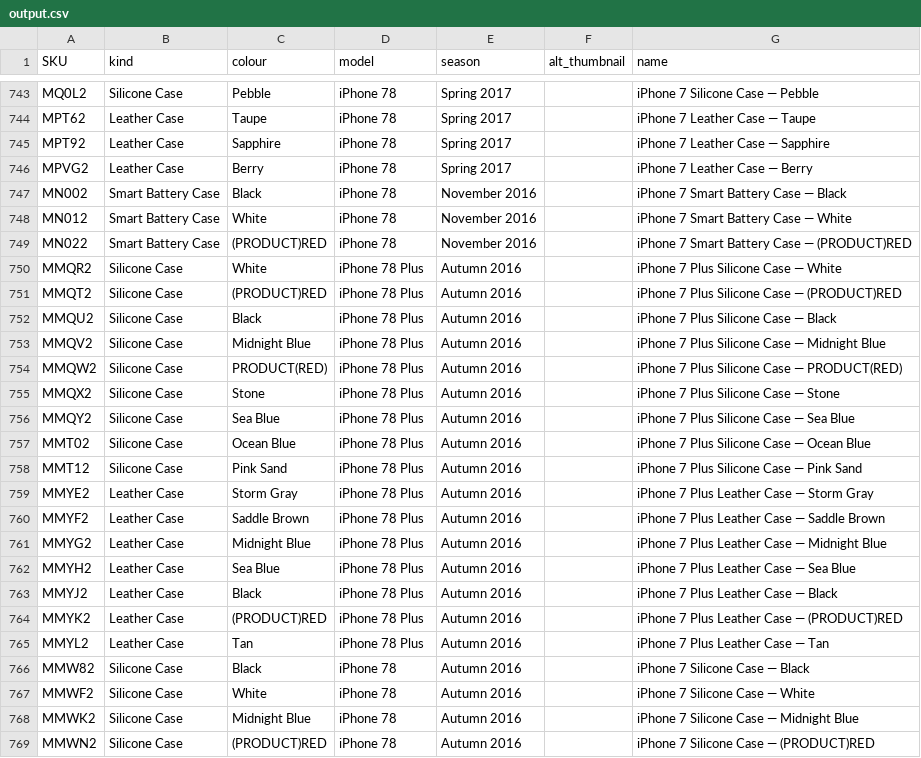
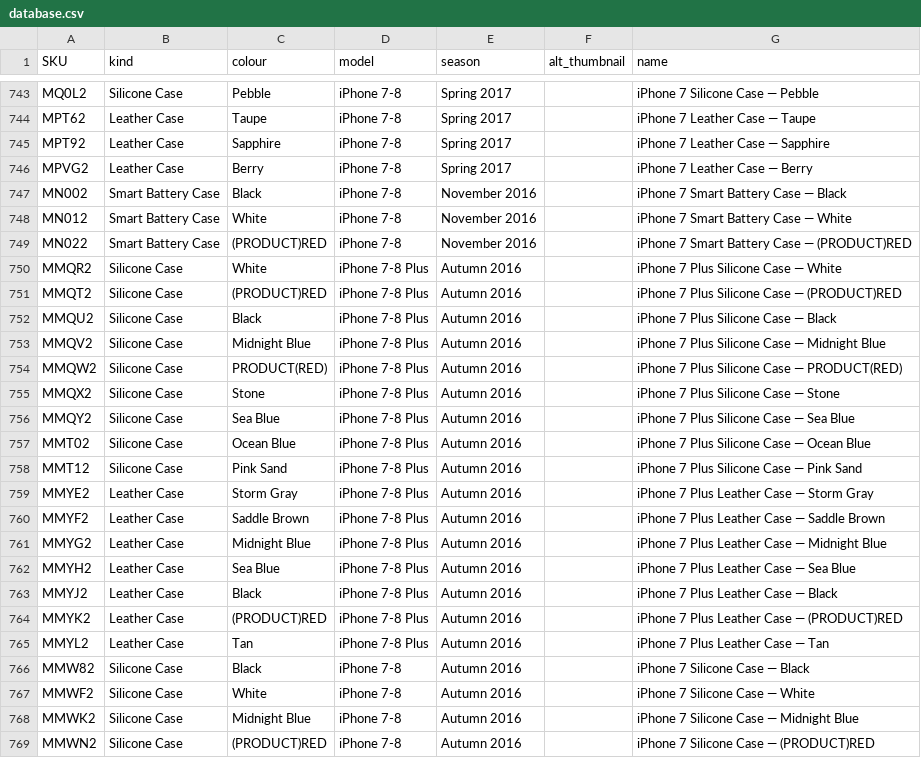
Before and after one commit to JonathanSeriesX/everycase, a CSV file: scripts/database.csv (was scripts/output.csv), drawn as a sheet; only a part is shown, gaps mark what is left out; the diff covers the shown part only; the diff names each change by its address in the sheet, - before the commit and + after, or states it on an @@ line.

Commit message:
Almost every iPhone is done now

```diff
--- a/scripts/output.csv
+++ b/scripts/database.csv
-D743:D749 (model): iPhone 78
+D743:D749 (model): iPhone 7-8
-D750:D765 (model): iPhone 78 Plus
+D750:D765 (model): iPhone 7-8 Plus
-D766:D769 (model): iPhone 78
+D766:D769 (model): iPhone 7-8
```
Also changed, not shown: 162 edited cells elsewhere in this file, 3 other files.
